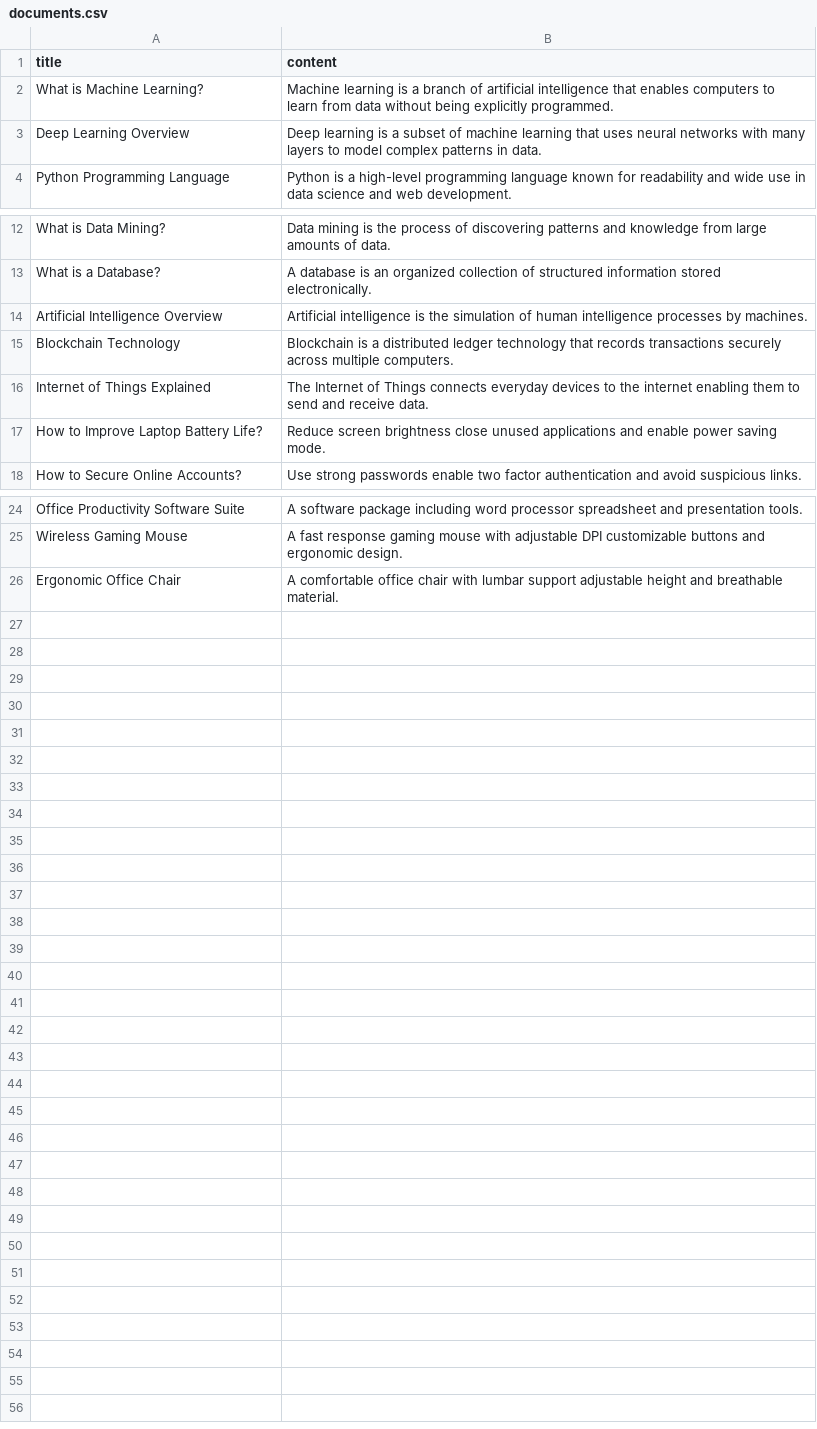
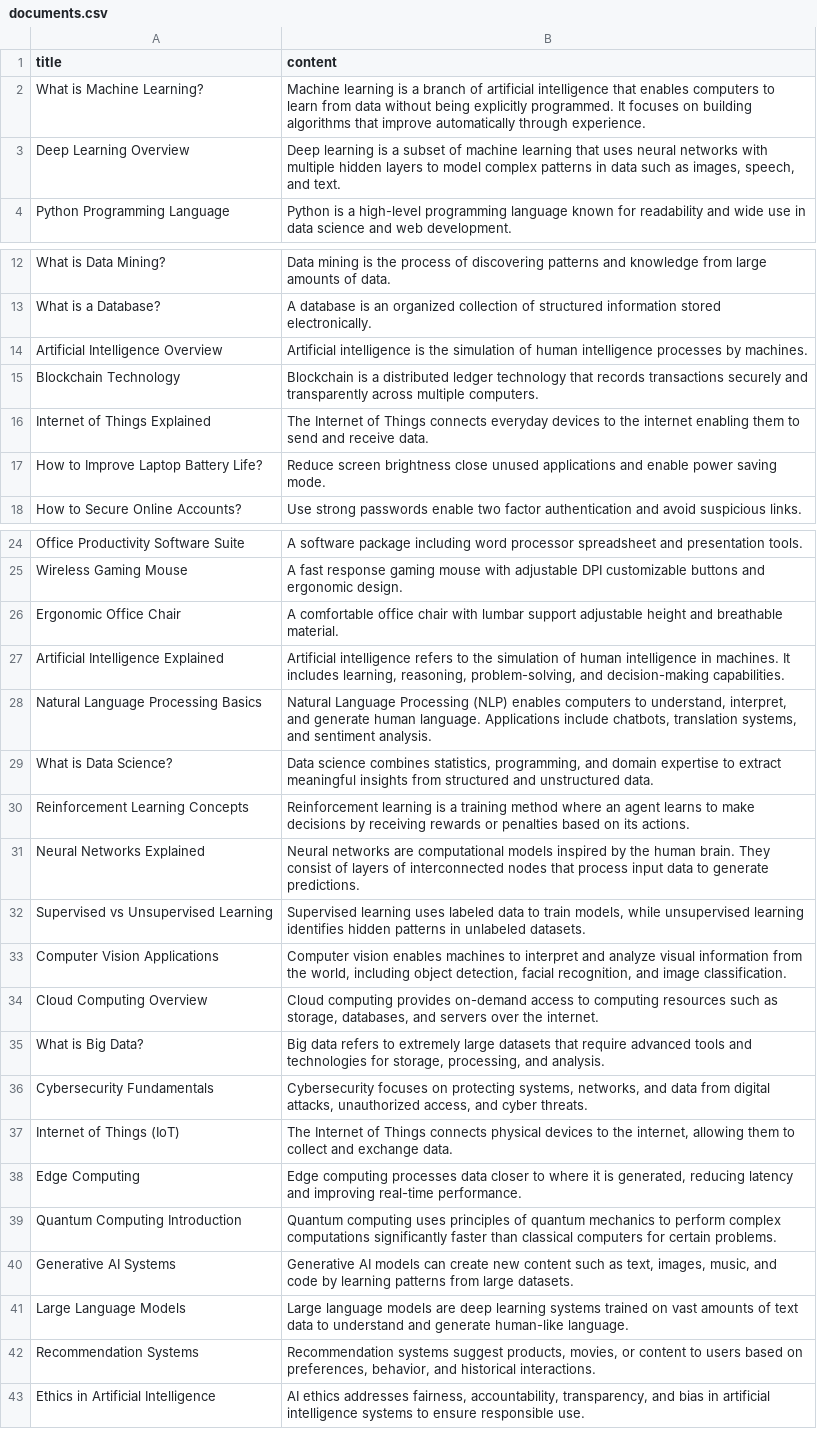
Before and after one commit to wridip/Assignment2_Enfec, a CSV file: data/documents.csv, drawn as a sheet; only a part is shown, gaps mark what is left out.

Commit message:
Add Redis cache to semantic search
Introduce Redis caching for semantic_search to reduce model/DB work and improve response times. Adds a Redis client, caches responses under key semantic:{query} with a 1-hour TTL, returns cached payloads (adds a "cached": true flag) and writes computed results to Redis. Updates UI to indicate when results are served from cache. Also expands and updates data/documents.csv with richer document descriptions and many new entries.

```diff
--- a/data/documents.csv
+++ b/data/documents.csv
@@ -1,4 +1,4 @@
 title,content
-What is Machine Learning?,Machine learning is a branch of artificial intelligence that enables computers to learn from data without being explicitly programmed.
-Deep Learning Overview,Deep learning is a subset of machine learning that uses neural networks with many layers to model complex patterns in data.
+What is Machine Learning?,Machine learning is a branch of artificial intelligence that enables computers to learn from data without being explicitly programmed. It focuses on building algorithms that improve automatically through experience.
+Deep Learning Overview,"Deep learning is a subset of machine learning that uses neural networks with multiple hidden layers to model complex patterns in data such as images, speech, and text."
 Python Programming Language,Python is a high-level programming language known for readability and wide use in data science and web development.
@@ -14,3 +14,3 @@ What is a Database?,A database is an organized collection of structured informat
 Artificial Intelligence Overview,Artificial intelligence is the simulation of human intelligence processes by machines.
-Blockchain Technology,Blockchain is a distributed ledger technology that records transactions securely across multiple computers.
+Blockchain Technology,Blockchain is a distributed ledger technology that records transactions securely and transparently across multiple computers.
 Internet of Things Explained,The Internet of Things connects everyday devices to the internet enabling them to send and receive data.
@@ -26 +26,18 @@ Wireless Gaming Mouse,A fast response gaming mouse with adjustable DPI customiza
 Ergonomic Office Chair,A comfortable office chair with lumbar support adjustable height and breathable material.
+Artificial Intelligence Explained,"Artificial intelligence refers to the simulation of human intelligence in machines. It includes learning, reasoning, problem-solving, and decision-making capabilities."
+Natural Language Processing Basics,"Natural Language Processing (NLP) enables computers to understand, interpret, and generate human language. Applications include chatbots, translation systems, and sentiment analysis."
+What is Data Science?,"Data science combines statistics, programming, and domain expertise to extract meaningful insights from structured and unstructured data."
+Reinforcement Learning Concepts,Reinforcement learning is a training method where an agent learns to make decisions by receiving rewards or penalties based on its actions.
+Neural Networks Explained,Neural networks are computational models inspired by the human brain. They consist of layers of interconnected nodes that process input data to generate predictions.
+Supervised vs Unsupervised Learning,"Supervised learning uses labeled data to train models, while unsupervised learning identifies hidden patterns in unlabeled datasets."
+Computer Vision Applications,"Computer vision enables machines to interpret and analyze visual information from the world, including object detection, facial recognition, and image classification."
+Cloud Computing Overview,"Cloud computing provides on-demand access to computing resources such as storage, databases, and servers over the internet."
+What is Big Data?,"Big data refers to extremely large datasets that require advanced tools and technologies for storage, processing, and analysis."
+Cybersecurity Fundamentals,"Cybersecurity focuses on protecting systems, networks, and data from digital attacks, unauthorized access, and cyber threats."
+Internet of Things (IoT),"The Internet of Things connects physical devices to the internet, allowing them to collect and exchange data."
+Edge Computing,"Edge computing processes data closer to where it is generated, reducing latency and improving real-time performance."
+Quantum Computing Introduction,Quantum computing uses principles of quantum mechanics to perform complex computations significantly faster than classical computers for certain problems.
+Generative AI Systems,"Generative AI models can create new content such as text, images, music, and code by learning patterns from large datasets."
+Large Language Models,Large language models are deep learning systems trained on vast amounts of text data to understand and generate human-like language.
+Recommendation Systems,"Recommendation systems suggest products, movies, or content to users based on preferences, behavior, and historical interactions."
+Ethics in Artificial Intelligence,"AI ethics addresses fairness, accountability, transparency, and bias in artificial intelligence systems to ensure responsible use."
```
Also changed, not shown: 2 other files.
